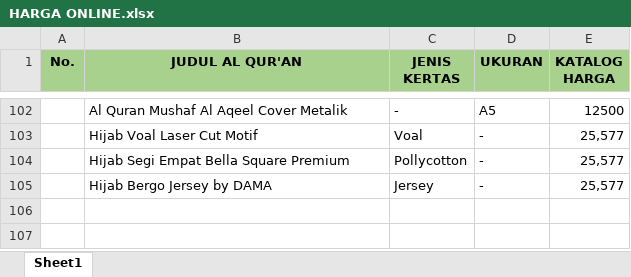
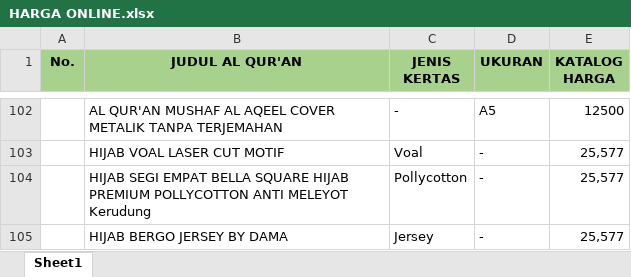
Before and after one commit to sptryogi/rekapanku, an Excel workbook: HARGA ONLINE.xlsx, sheet Sheet1, drawn as a sheet; only a part is shown, gaps mark what is left out; values as stored, in another font and other column widths than the file's, no borders; the diff covers the shown part only; the diff names each change by its address in the sheet, - before the commit and + after, or states it on an @@ line.

```diff
--- a/HARGA ONLINE.xlsx (sheet Sheet1)
+++ b/HARGA ONLINE.xlsx (sheet Sheet1)
-B102 (JUDUL AL QUR'AN): Al Quran Mushaf Al Aqeel Cover Metalik
+B102 (JUDUL AL QUR'AN): AL QUR'AN MUSHAF AL AQEEL COVER METALIK TANPA TERJEMAHAN
-B103 (JUDUL AL QUR'AN): Hijab Voal Laser Cut Motif
+B103 (JUDUL AL QUR'AN): HIJAB VOAL LASER CUT MOTIF
-B104 (JUDUL AL QUR'AN): Hijab Segi Empat Bella Square Premium
+B104 (JUDUL AL QUR'AN): HIJAB SEGI EMPAT BELLA SQUARE HIJAB PREMIUM POLLYCOTTON ANTI MELEYOT Kerudung
-B105 (JUDUL AL QUR'AN): Hijab Bergo Jersey by DAMA
+B105 (JUDUL AL QUR'AN): HIJAB BERGO JERSEY BY DAMA
```
Also changed, not shown: 27 edited cells and cell formats elsewhere in this sheet.
